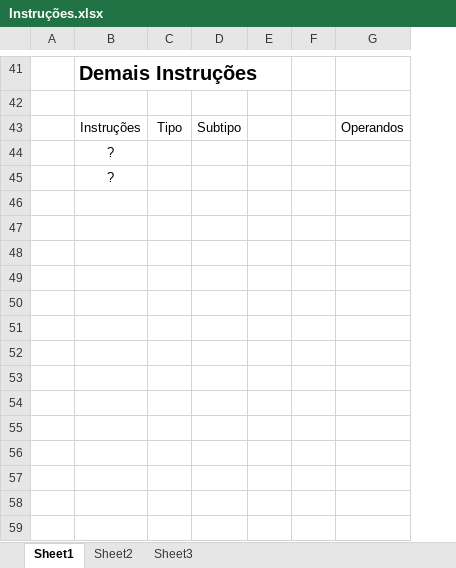
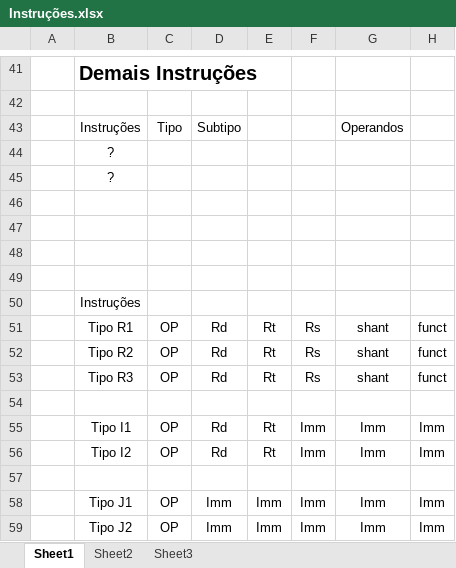
Before and after one commit to phdenis40/mips-assembler-unb, an Excel workbook: doc/Instruções.xlsx, sheet Sheet1, drawn as a sheet; only a part is shown, gaps mark what is left out; values as stored, in another font and other column widths than the file's, no borders; removed rows and columns are numbered as before the commit, all else as after; the diff covers the shown part only; the diff names each change by its address in the sheet, - before the commit and + after, or states it on an @@ line.

```diff
--- a/doc/Instruções.xlsx (sheet Sheet1)
+++ b/doc/Instruções.xlsx (sheet Sheet1)
-column E, empty
-column F, empty
+column E, empty
+column F, empty
+column H, empty
+row 46: (empty)
+row 47: (empty)
+row 48: (empty)
+row 49: (empty)
+row 50:  | Instruções
+row 51:  | Tipo R1 | OP | Rd | Rt | Rs | shant | funct
+row 52:  | Tipo R2 | OP | Rd | Rt | Rs | shant | funct
+row 53:  | Tipo R3 | OP | Rd | Rt | Rs | shant | funct
+row 54: (empty)
+row 55:  | Tipo I1 | OP | Rd | Rt | Imm | Imm | Imm
+row 56:  | Tipo I2 | OP | Rd | Rt | Imm | Imm | Imm
+row 57: (empty)
+row 58:  | Tipo J1 | OP | Imm | Imm | Imm | Imm | Imm
+row 59:  | Tipo J2 | OP | Imm | Imm | Imm | Imm | Imm
```
Also changed, not shown: 22 edited cells elsewhere in this sheet, 2 other files.
